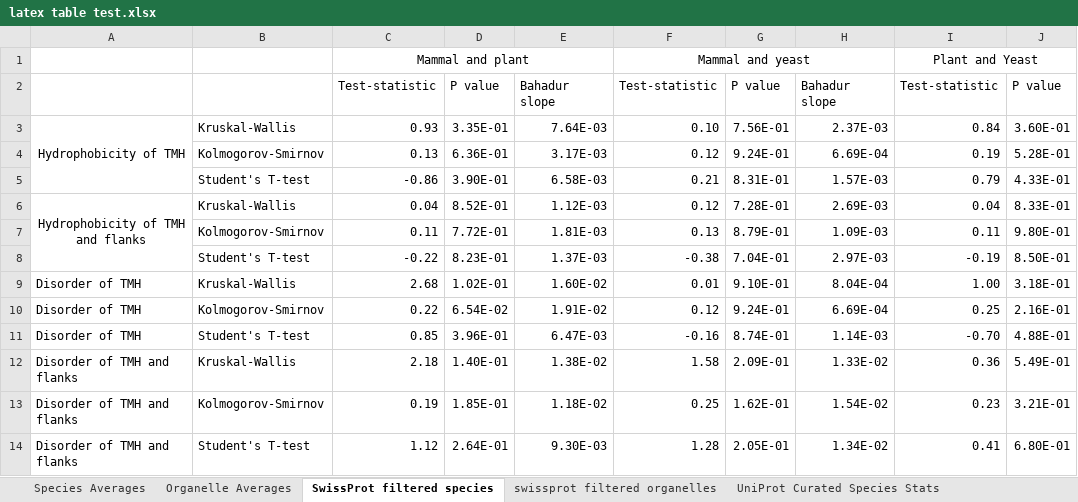
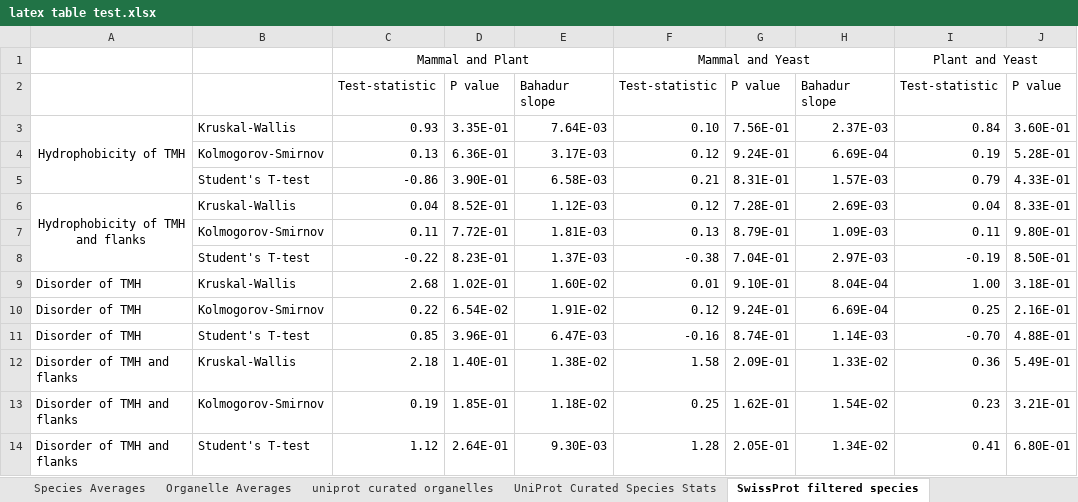
Before and after one commit to JamesABaker/Manchester-PhD-Thesis, an Excel workbook: notes/latex table test.xlsx, sheet SwissProt filtered species, drawn as a sheet; only a part is shown; values as stored, in another font and other column widths than the file's, no borders; 1 other sheet too large or unreadable and not compared; the diff names each change by its address in the sheet, - before the commit and + after, or states it on an @@ line.

```diff
--- a/notes/latex table test.xlsx (sheet SwissProt filtered species)
+++ b/notes/latex table test.xlsx (sheet SwissProt filtered species)
@@ sheet tab order changed: Species Averages | Organelle Averages | uniprot curated organelles | UniProt Curated Species Stats | SwissProt filtered species @@
-C1: Mammal and plant
+C1: Mammal and Plant
-F1: Mammal and yeast
+F1: Mammal and Yeast
```
Also changed, not shown: sheet uniprot curated organelles, sheet UniProt Curated Species Stats, sheet Organelle Averages, charts or pictures, 4 other files.
